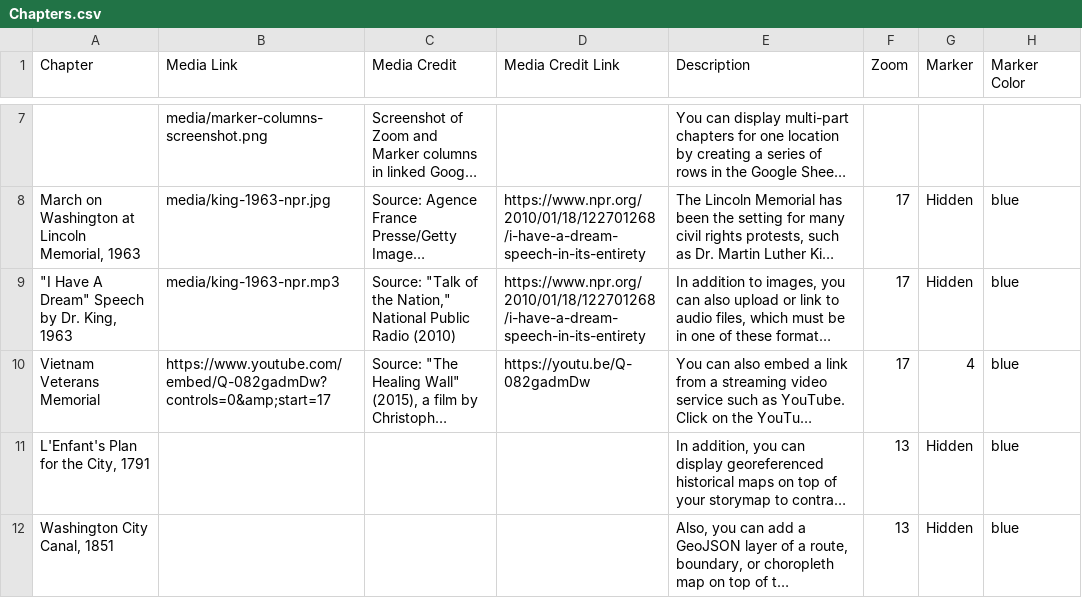
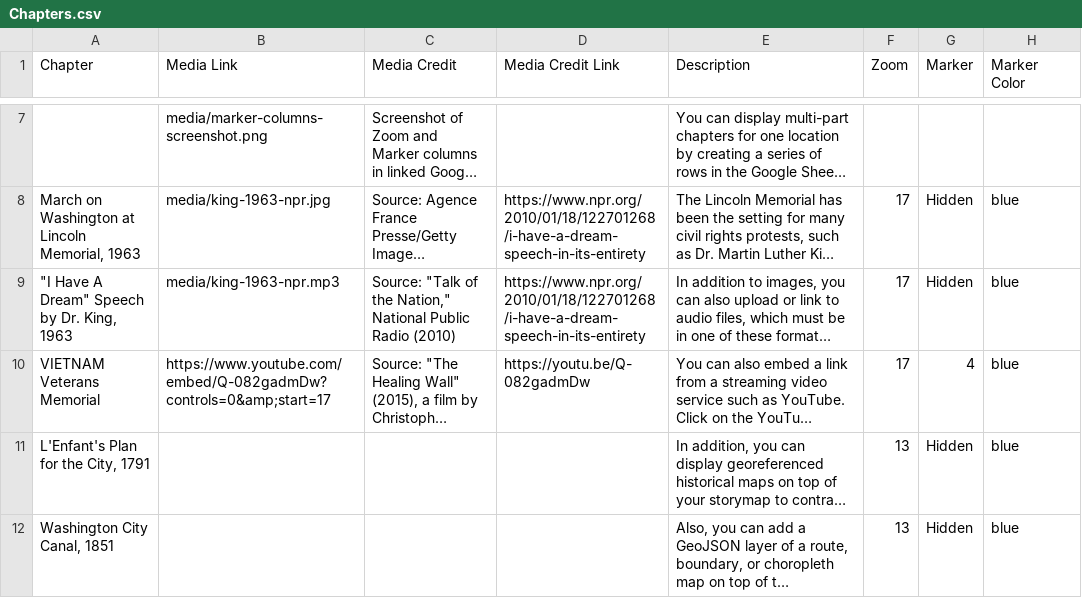
Before and after one commit to paul-shannon/leaflet-storymaps, a CSV file: csv/Chapters.csv, drawn as a sheet; only a part is shown, gaps mark what is left out; long unchanged cells end in …; the diff names each change by its address in the sheet, - before the commit and + after, or states it on an @@ line.

Commit message:
latest

```diff
--- a/csv/Chapters.csv
+++ b/csv/Chapters.csv
-A10 (Chapter): Vietnam Veterans Memorial
+A10 (Chapter): VIETNAM Veterans Memorial
```
